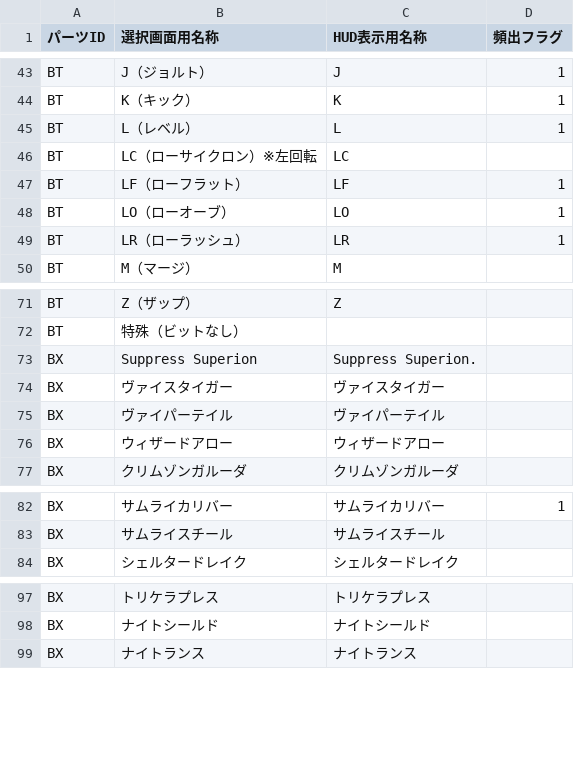
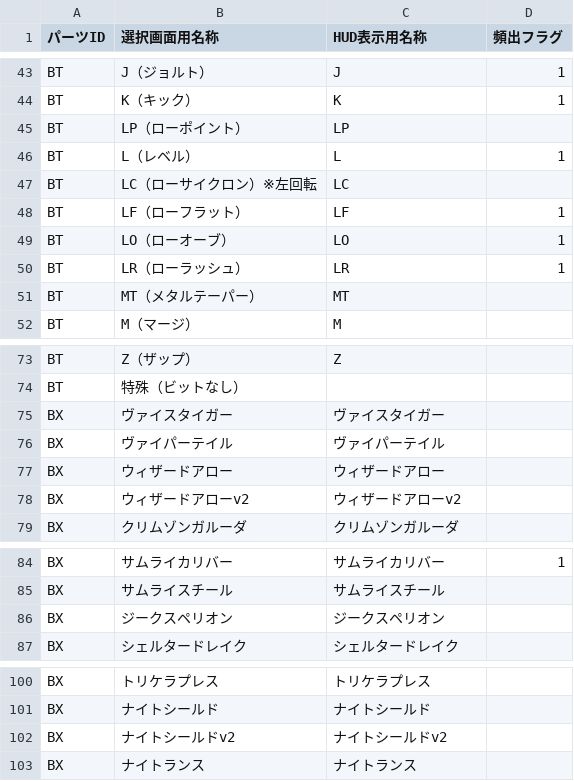
Before and after one commit to inagaki-kado/ibs_mini, a CSV file: parts.csv, drawn as a sheet; only a part is shown, gaps mark what is left out; removed rows and columns are numbered as before the commit, all else as after; the diff covers the shown part only; the diff names each change by its address in the sheet, - before the commit and + after, or states it on an @@ line.

Commit message:
Add files via upload

```diff
--- a/parts.csv
+++ b/parts.csv
+row 45: BT | LP（ローポイント） | LP
+row 51: BT | MT（メタルテーパー） | MT
-row 73: BX | Suppress Superion | Suppress Superion.
+row 78: BX | ウィザードアローv2 | ウィザードアローv2
+row 86: BX | ジークスペリオン | ジークスペリオン
+row 102: BX | ナイトシールドv2 | ナイトシールドv2
```
Also changed, not shown: 4 added rows elsewhere in this file.
